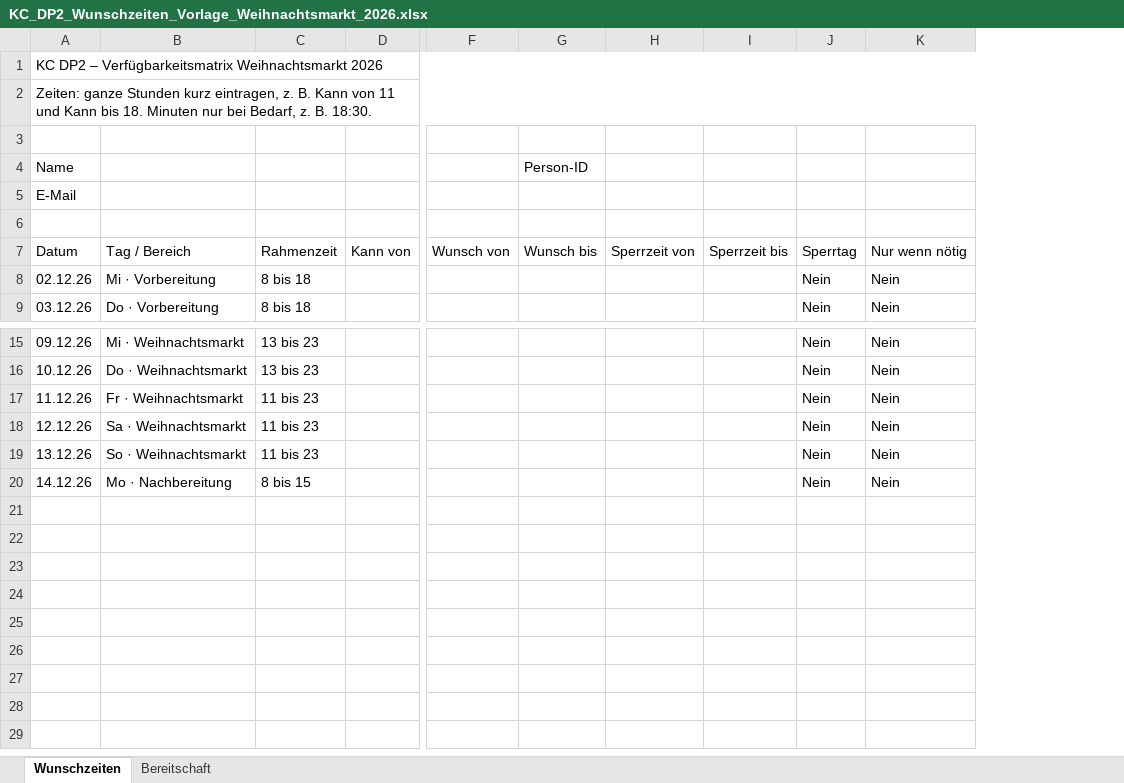
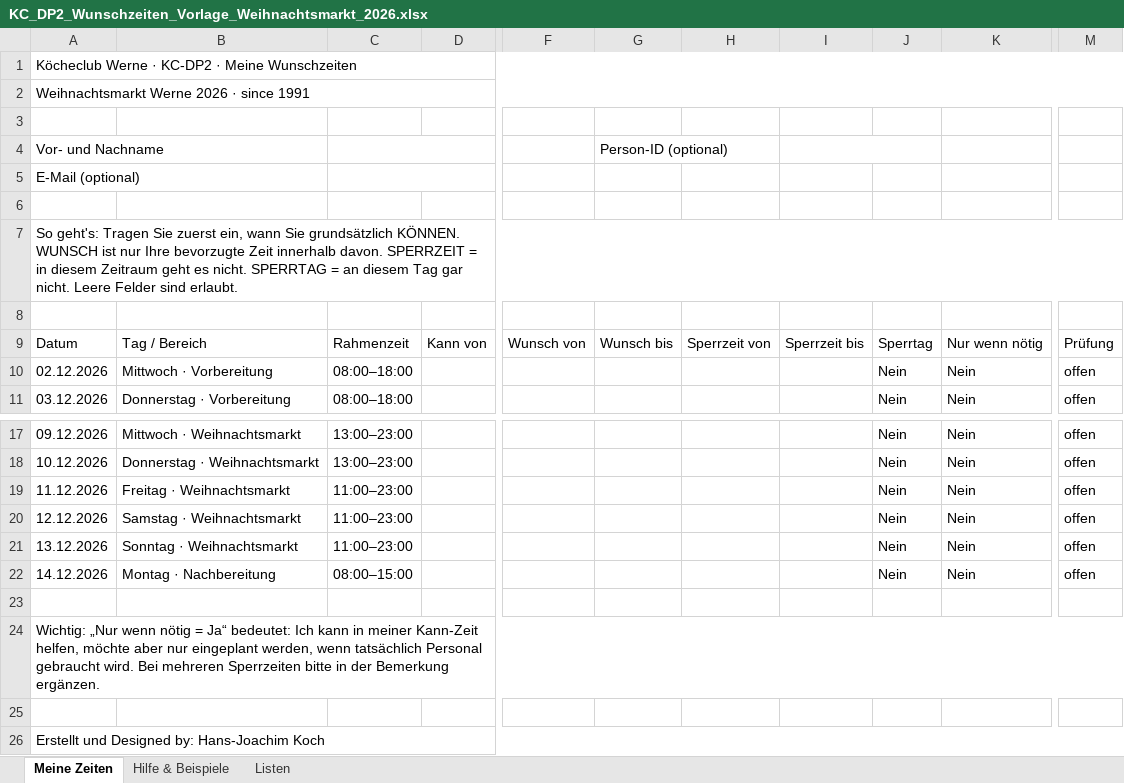
Before and after one commit to Sire65/Dienstplan, an Excel workbook: release/v0.19.55/site/templates/KC_DP2_Wunschzeiten_Vorlage_Weihnachtsmarkt_2026.xlsx, sheet Meine Zeiten, drawn as a sheet; only a part is shown, gaps mark what is left out; values as stored, in another font and other column widths than the file's, no cell formats; conditional formats not drawn; removed rows and columns are numbered as before the commit, all else as after; rows hold the shown columns only; the diff names each change by its address in the sheet, - before the commit and + after, or states it on an @@ line.

Commit message:
DP2: farbige Excelvorlage personalisieren und QR einbetten

```diff
--- a/release/v0.19.55/site/templates/KC_DP2_Wunschzeiten_Vorlage_Weihnachtsmarkt_2026.xlsx (sheet Meine Zeiten)
+++ b/release/v0.19.55/site/templates/KC_DP2_Wunschzeiten_Vorlage_Weihnachtsmarkt_2026.xlsx (sheet Meine Zeiten)
-sheet tab: Wunschzeiten
+sheet tab: Meine Zeiten
-sheet tab: Bereitschaft
+sheet tab: Hilfe & Beispiele
+sheet tab: Listen
-column A, rows 1-9: KC DP2 – Verfügbarkeitsmatrix Weihnachtsmarkt 2026 | Zeiten: ganze Stunden kurz eintragen, z. B. Kann von 11 und Kann bis 18. Minuten nur bei Bedarf, z. B. 18:30. |  | Name | E-Mail |  | Datum | 02.12.26 | 03.12.26; rows 15-20: 09.12.26 | 10.12.26 | 11.12.26 | 12.12.26 | 13.12.26 | 14.12.26
-column B, rows 7-9: Tag / Bereich | Mi · Vorbereitung | Do · Vorbereitung; rows 15-20: Mi · Weihnachtsmarkt | Do · Weihnachtsmarkt | Fr · Weihnachtsmarkt | Sa · Weihnachtsmarkt | So · Weihnachtsmarkt | Mo · Nachbereitung
-column C, rows 7-9: Rahmenzeit | 8 bis 18 | 8 bis 18; rows 15-20: 13 bis 23 | 13 bis 23 | 11 bis 23 | 11 bis 23 | 11 bis 23 | 8 bis 15
+column A, rows 1-4: Köcheclub Werne · KC-DP2 · Meine Wunschzeiten | Weihnachtsmarkt Werne 2026 · since 1991 |  | Vor- und Nachname; rows 7-11: So geht's: Tragen Sie zuerst ein, wann Sie grundsätzlich KÖNNEN. WUNSCH ist nur Ihre bevorzugte Zeit innerhalb davon. SPERRZEIT = in diesem Zeitraum geht es nicht. SPERRTAG = an diesem Tag gar nicht. Leere Felder sind erlaubt. |  | Datum | 02.12.2026 | 03.12.2026; rows 17-22: 09.12.2026 | 10.12.2026 | 11.12.2026 | 12.12.2026 | 13.12.2026 | 14.12.2026
+column B, rows 9-11: Tag / Bereich | Mittwoch · Vorbereitung | Donnerstag · Vorbereitung; rows 17-22: Mittwoch · Weihnachtsmarkt | Donnerstag · Weihnachtsmarkt | Freitag · Weihnachtsmarkt | Samstag · Weihnachtsmarkt | Sonntag · Weihnachtsmarkt | Montag · Nachbereitung
+column C, rows 9-11: Rahmenzeit | 08:00–18:00 | 08:00–18:00; rows 17-22: 13:00–23:00 | 13:00–23:00 | 11:00–23:00 | 11:00–23:00 | 11:00–23:00 | 08:00–15:00
+column M, rows 9-11: Prüfung | offen | offen; rows 17-22: all offen
-G4: Person-ID
+G4: Person-ID (optional)
+G4:H4 merged
+I4:J4 merged
+row 5: E-Mail (optional)
+row 6: (empty)
+row 23: (empty)
+row 24: Wichtig: „Nur wenn nötig = Ja“ bedeutet: Ich kann in meiner Kann-Zeit helfen, möchte aber nur eingeplant werden, wenn tatsächlich Personal gebraucht wird. Bei mehreren Sperrzeiten bitte in der Bemerkung ergänzen.
+row 25: (empty)
+row 26: Erstellt und Designed by: Hans-Joachim Koch
```
Also changed, not shown: sheet Hilfe & Beispiele, cell formats, 6 other files.
